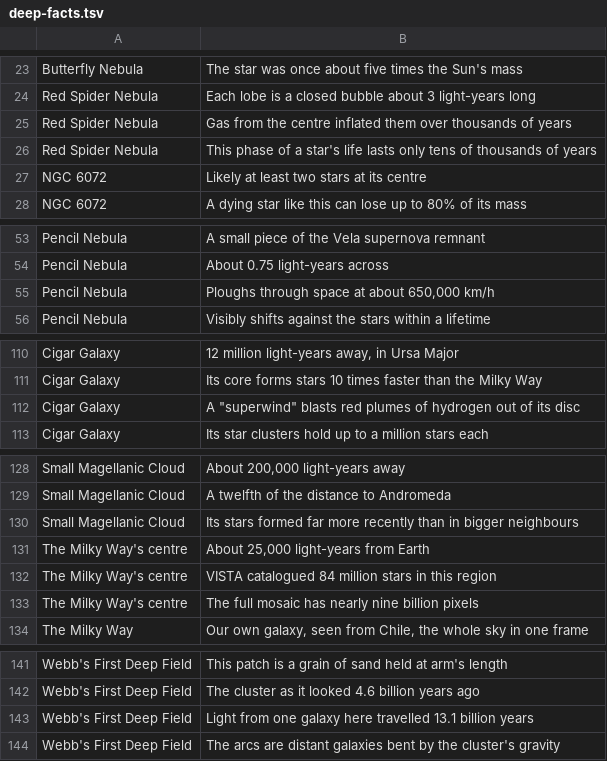
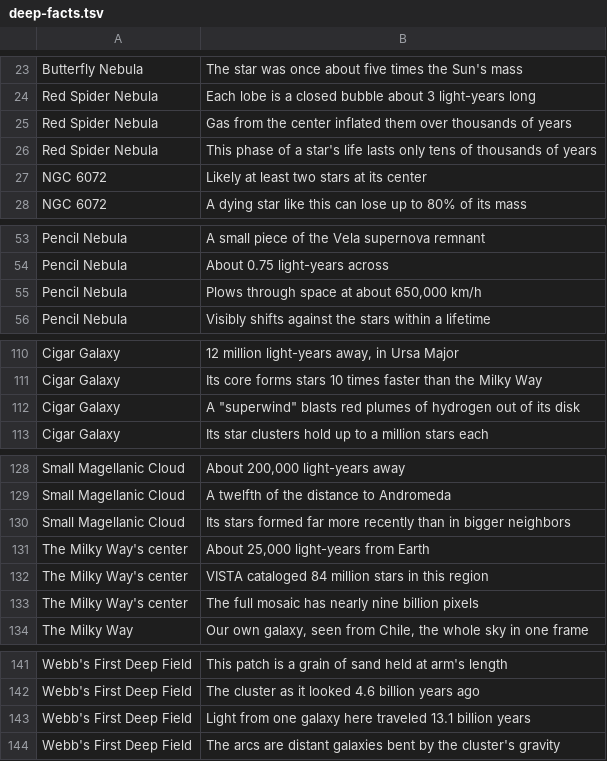
Before and after one commit to dtanquary/atrium, a TSV file: Sources/Atrium/Resources/deep-facts.tsv, drawn as a sheet; only a part is shown, gaps mark what is left out; the diff covers the shown part only.

```diff
--- a/Sources/Atrium/Resources/deep-facts.tsv
+++ b/Sources/Atrium/Resources/deep-facts.tsv
@@ -24,5 +24,5 @@ Butterfly Nebula	The star was once about five times the Sun's mass
 Red Spider Nebula	Each lobe is a closed bubble about 3 light-years long
-Red Spider Nebula	Gas from the centre inflated them over thousands of years
+Red Spider Nebula	Gas from the center inflated them over thousands of years
 Red Spider Nebula	This phase of a star's life lasts only tens of thousands of years
-NGC 6072	Likely at least two stars at its centre
+NGC 6072	Likely at least two stars at its center
 NGC 6072	A dying star like this can lose up to 80% of its mass
@@ -54,3 +54,3 @@ Pencil Nebula	A small piece of the Vela supernova remnant
 Pencil Nebula	About 0.75 light-years across
-Pencil Nebula	Ploughs through space at about 650,000 km/h
+Pencil Nebula	Plows through space at about 650,000 km/h
 Pencil Nebula	Visibly shifts against the stars within a lifetime
@@ -111,3 +111,3 @@ Cigar Galaxy	12 million light-years away, in Ursa Major
 Cigar Galaxy	Its core forms stars 10 times faster than the Milky Way
-Cigar Galaxy	A "superwind" blasts red plumes of hydrogen out of its disc
+Cigar Galaxy	A "superwind" blasts red plumes of hydrogen out of its disk
 Cigar Galaxy	Its star clusters hold up to a million stars each
@@ -129,6 +129,6 @@ Small Magellanic Cloud	About 200,000 light-years away
 Small Magellanic Cloud	A twelfth of the distance to Andromeda
-Small Magellanic Cloud	Its stars formed far more recently than in bigger neighbours
-The Milky Way's centre	About 25,000 light-years from Earth
-The Milky Way's centre	VISTA catalogued 84 million stars in this region
-The Milky Way's centre	The full mosaic has nearly nine billion pixels
+Small Magellanic Cloud	Its stars formed far more recently than in bigger neighbors
+The Milky Way's center	About 25,000 light-years from Earth
+The Milky Way's center	VISTA cataloged 84 million stars in this region
+The Milky Way's center	The full mosaic has nearly nine billion pixels
 The Milky Way	Our own galaxy, seen from Chile, the whole sky in one frame
@@ -142,3 +142,3 @@ Webb's First Deep Field	This patch is a grain of sand held at arm's length
 Webb's First Deep Field	The cluster as it looked 4.6 billion years ago
-Webb's First Deep Field	Light from one galaxy here travelled 13.1 billion years
+Webb's First Deep Field	Light from one galaxy here traveled 13.1 billion years
 Webb's First Deep Field	The arcs are distant galaxies bent by the cluster's gravity
```
Also changed, not shown: 1 edited cell elsewhere in this file, Sources/Atrium/Resources/deep-photos.tsv, Sources/Atrium/Resources/fireflies-credits.tsv, 11 other files.
